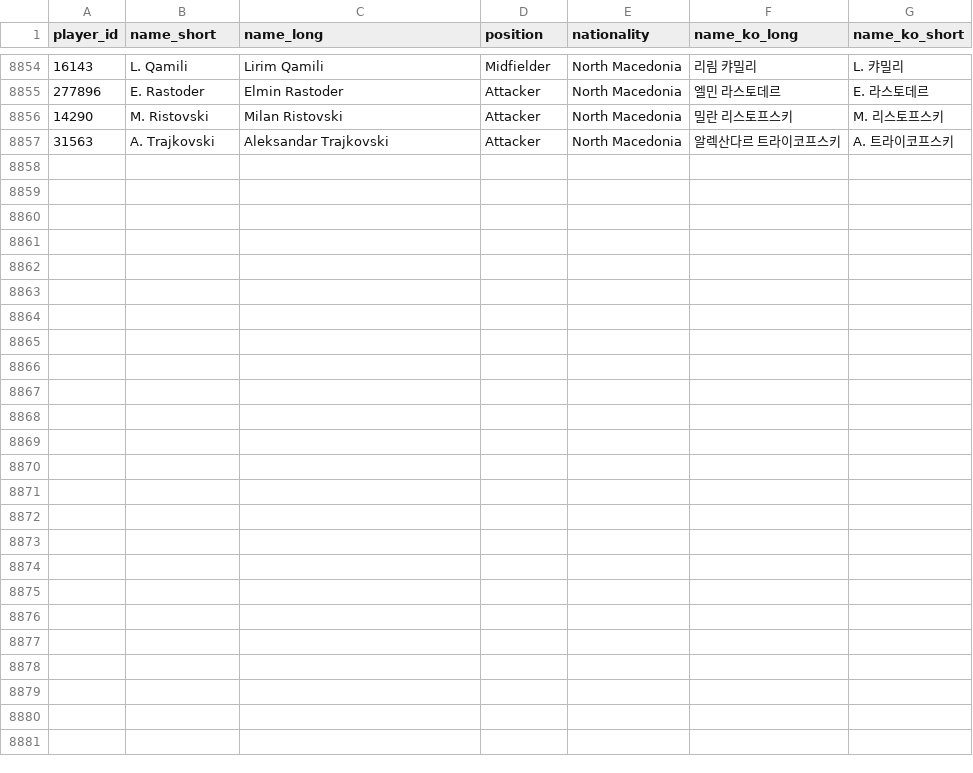
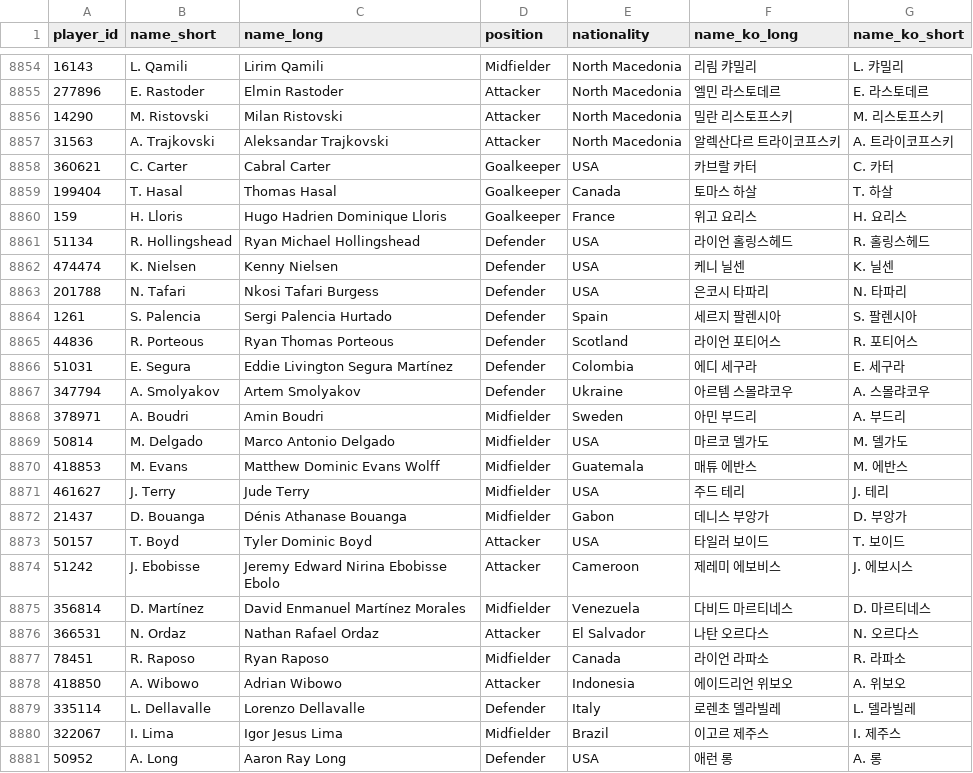
Before and after one commit to bgh1234554/football-obs-backend, a CSV file: src/main/resources/data/players.csv, drawn as a sheet; only a part is shown, gaps mark what is left out; the diff covers the shown part only.

```diff
--- a/src/main/resources/data/players.csv
+++ b/src/main/resources/data/players.csv
@@ -8857 +8857,25 @@
 31563,A. Trajkovski,Aleksandar Trajkovski,Attacker,North Macedonia,알렉산다르 트라이코프스키,A. 트라이코프스키
+360621,C. Carter,Cabral Carter,Goalkeeper,USA,카브랄 카터,C. 카터
+199404,T. Hasal,Thomas Hasal,Goalkeeper,Canada,토마스 하살,T. 하살
+159,H. Lloris,Hugo Hadrien Dominique Lloris,Goalkeeper,France,위고 요리스,H. 요리스
+51134,R. Hollingshead,Ryan Michael Hollingshead,Defender,USA,라이언 홀링스헤드,R. 홀링스헤드
+474474,K. Nielsen,Kenny Nielsen,Defender,USA,케니 닐센,K. 닐센
+201788,N. Tafari,Nkosi Tafari Burgess,Defender,USA,은코시 타파리,N. 타파리
+1261,S. Palencia,Sergi Palencia Hurtado,Defender,Spain,세르지 팔렌시아,S. 팔렌시아
+44836,R. Porteous,Ryan Thomas Porteous,Defender,Scotland,라이언 포티어스,R. 포티어스
+51031,E. Segura,Eddie Livington Segura Martínez,Defender,Colombia,에디 세구라,E. 세구라
+347794,A. Smolyakov,Artem Smolyakov,Defender,Ukraine,아르템 스몰랴코우,A. 스몰랴코우
+378971,A. Boudri,Amin Boudri,Midfielder,Sweden,아민 부드리,A. 부드리
+50814,M. Delgado,Marco Antonio Delgado,Midfielder,USA,마르코 델가도,M. 델가도
+418853,M. Evans,Matthew Dominic Evans Wolff,Midfielder,Guatemala,매튜 에반스,M. 에반스
+461627,J. Terry,Jude Terry,Midfielder,USA,주드 테리,J. 테리
+21437,D. Bouanga,Dénis Athanase Bouanga,Midfielder,Gabon,데니스 부앙가,D. 부앙가
+50157,T. Boyd,Tyler Dominic Boyd,Attacker,USA,타일러 보이드,T. 보이드
+51242,J. Ebobisse,Jeremy Edward Nirina Ebobisse Ebolo,Attacker,Cameroon,제레미 에보비스,J. 에보시스
+356814,D. Martínez,David Enmanuel Martínez Morales,Midfielder,Venezuela,다비드 마르티네스,D. 마르티네스
+366531,N. Ordaz,Nathan Rafael Ordaz,Attacker,El Salvador,나탄 오르다스,N. 오르다스
+78451,R. Raposo,Ryan Raposo,Midfielder,Canada,라이언 라파소,R. 라파소
+418850,A. Wibowo,Adrian Wibowo,Attacker,Indonesia,에이드리언 위보오,A. 위보오
+335114,L. Dellavalle,Lorenzo Dellavalle,Defender,Italy,로렌초 델라빌레,L. 델라빌레
+322067,I. Lima,Igor Jesus Lima,Midfielder,Brazil,이고르 제주스,I. 제주스
+50952,A. Long,Aaron Ray Long,Defender,USA,애런 롱,A. 롱
```
Also changed, not shown: 2 edited cells elsewhere in this file, src/main/resources/data/coaches.csv, src/main/resources/data/venues.csv.
